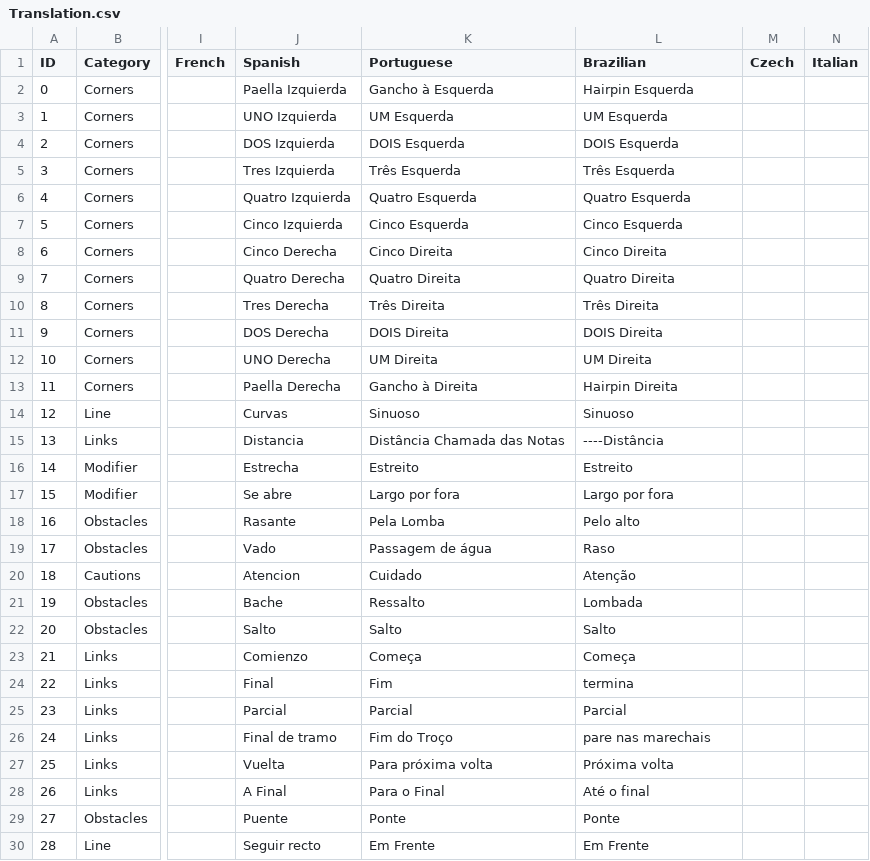
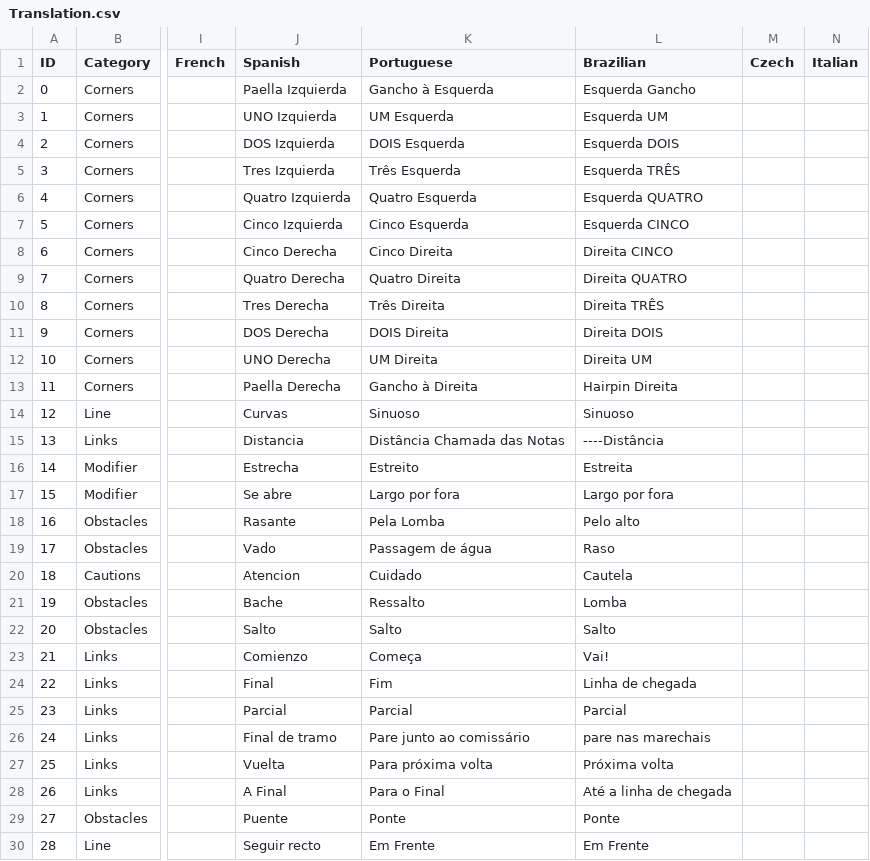
Before and after one commit to HighPriest/RBR_copilot_base, a CSV file: src/Translation.csv, drawn as a sheet; only a part is shown, gaps mark what is left out; the diff covers the shown part only; the diff names each change by its address in the sheet, - before the commit and + after, or states it on an @@ line.

Commit message:
Update Translation.csv

```diff
--- a/src/Translation.csv
+++ b/src/Translation.csv
-L2 (Brazilian): Hairpin Esquerda
+L2 (Brazilian): Esquerda Gancho
-L3 (Brazilian): UM Esquerda
+L3 (Brazilian): Esquerda UM
-L4 (Brazilian): DOIS Esquerda
+L4 (Brazilian): Esquerda DOIS
-L5 (Brazilian): Três Esquerda
+L5 (Brazilian): Esquerda TRÊS
-L6 (Brazilian): Quatro Esquerda
+L6 (Brazilian): Esquerda QUATRO
-L7 (Brazilian): Cinco Esquerda
+L7 (Brazilian): Esquerda CINCO
-L8 (Brazilian): Cinco Direita
+L8 (Brazilian): Direita CINCO
-L9 (Brazilian): Quatro Direita
+L9 (Brazilian): Direita QUATRO
-L10 (Brazilian): Três Direita
+L10 (Brazilian): Direita TRÊS
-L11 (Brazilian): DOIS Direita
+L11 (Brazilian): Direita DOIS
-L12 (Brazilian): UM Direita
+L12 (Brazilian): Direita UM
-L16 (Brazilian): Estreito
+L16 (Brazilian): Estreita
-L20 (Brazilian): Atenção
+L20 (Brazilian): Cautela
-L21 (Brazilian): Lombada
+L21 (Brazilian): Lomba
-L23 (Brazilian): Começa
+L23 (Brazilian): Vai!
-L24 (Brazilian): termina
+L24 (Brazilian): Linha de chegada
-K26 (Portuguese): Fim do Troço
+K26 (Portuguese): Pare junto ao comissário
-L28 (Brazilian): Até o final
+L28 (Brazilian): Até a linha de chegada
```
Also changed, not shown: 18 edited cells elsewhere in this file.
